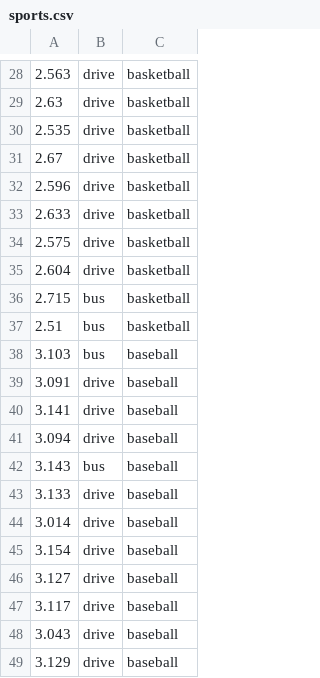
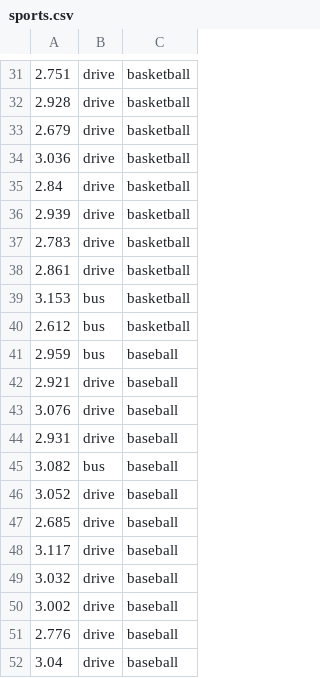
Before and after one commit to gato365/emandoesgato365, a CSV file: content/post/2022-03-23-one-way-anova-with-icu-data/sports.csv, drawn as a sheet; only a part is shown, gaps mark what is left out; the diff covers the shown part only.

```diff
--- a/content/post/2022-03-23-one-way-anova-with-icu-data/sports.csv
+++ b/content/post/2022-03-23-one-way-anova-with-icu-data/sports.csv
@@ -28,22 +31,22 @@
-2.563,"drive","basketball"
-2.63,"drive","basketball"
-2.535,"drive","basketball"
-2.67,"drive","basketball"
-2.596,"drive","basketball"
-2.633,"drive","basketball"
-2.575,"drive","basketball"
-2.604,"drive","basketball"
-2.715,"bus","basketball"
-2.51,"bus","basketball"
-3.103,"bus","baseball"
-3.091,"drive","baseball"
-3.141,"drive","baseball"
-3.094,"drive","baseball"
-3.143,"bus","baseball"
-3.133,"drive","baseball"
-3.014,"drive","baseball"
-3.154,"drive","baseball"
-3.127,"drive","baseball"
+2.751,"drive","basketball"
+2.928,"drive","basketball"
+2.679,"drive","basketball"
+3.036,"drive","basketball"
+2.84,"drive","basketball"
+2.939,"drive","basketball"
+2.783,"drive","basketball"
+2.861,"drive","basketball"
+3.153,"bus","basketball"
+2.612,"bus","basketball"
+2.959,"bus","baseball"
+2.921,"drive","baseball"
+3.076,"drive","baseball"
+2.931,"drive","baseball"
+3.082,"bus","baseball"
+3.052,"drive","baseball"
+2.685,"drive","baseball"
 3.117,"drive","baseball"
-3.043,"drive","baseball"
-3.129,"drive","baseball"
+3.032,"drive","baseball"
+3.002,"drive","baseball"
+2.776,"drive","baseball"
+3.04,"drive","baseball"
```
Also changed, not shown: 3 added rows and 26 edited cells elsewhere in this file, 5 other files.
